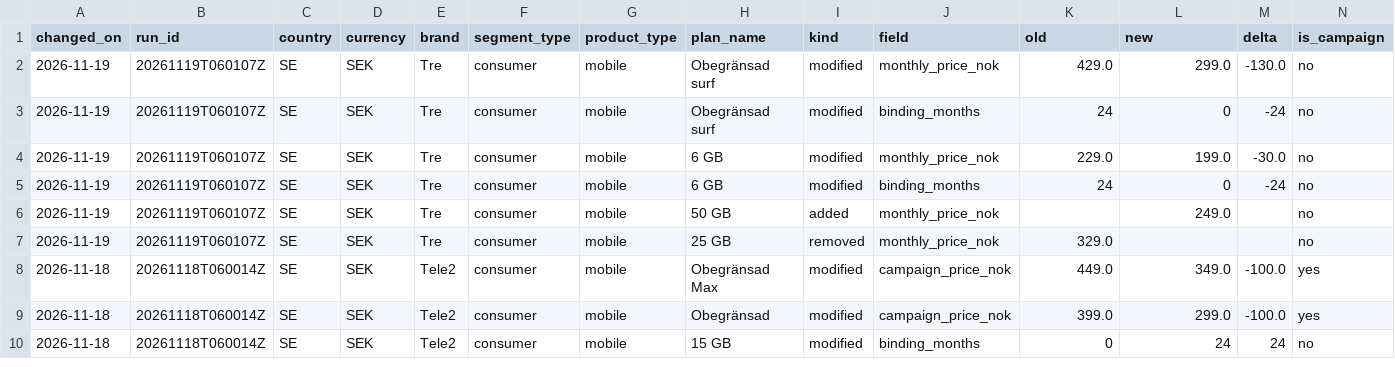
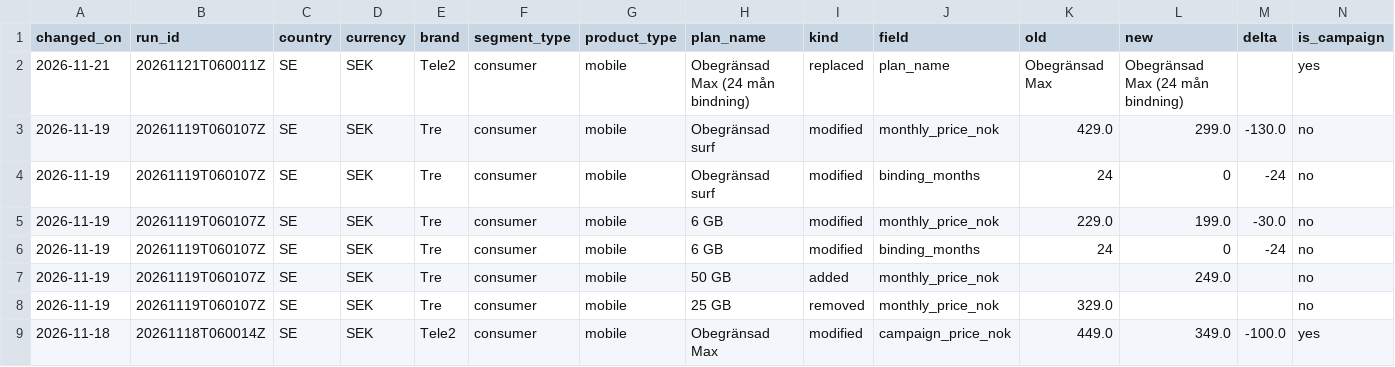
Before and after one commit to markusheiberg/telco-price-data, a CSV file: price_changes.csv, drawn as a sheet; only a part is shown; the shorter side is filled out with more unchanged rows.

```diff
--- a/price_changes.csv
+++ b/price_changes.csv
@@ -1,2 +1,3 @@
 changed_on,run_id,country,currency,brand,segment_type,product_type,plan_name,kind,field,old,new,delta,is_campaign
+2026-11-21,20261121T060011Z,SE,SEK,Tele2,consumer,mobile,Obegränsad Max (24 mån bindning),replaced,plan_name,Obegränsad Max,Obegränsad Max (24 mån bindning),,yes
 2026-11-19,20261119T060107Z,SE,SEK,Tre,consumer,mobile,Obegränsad surf,modified,monthly_price_nok,429.0,299.0,-130.0,no
```
Also changed, not shown: latest_prices.csv, 1 other file.
